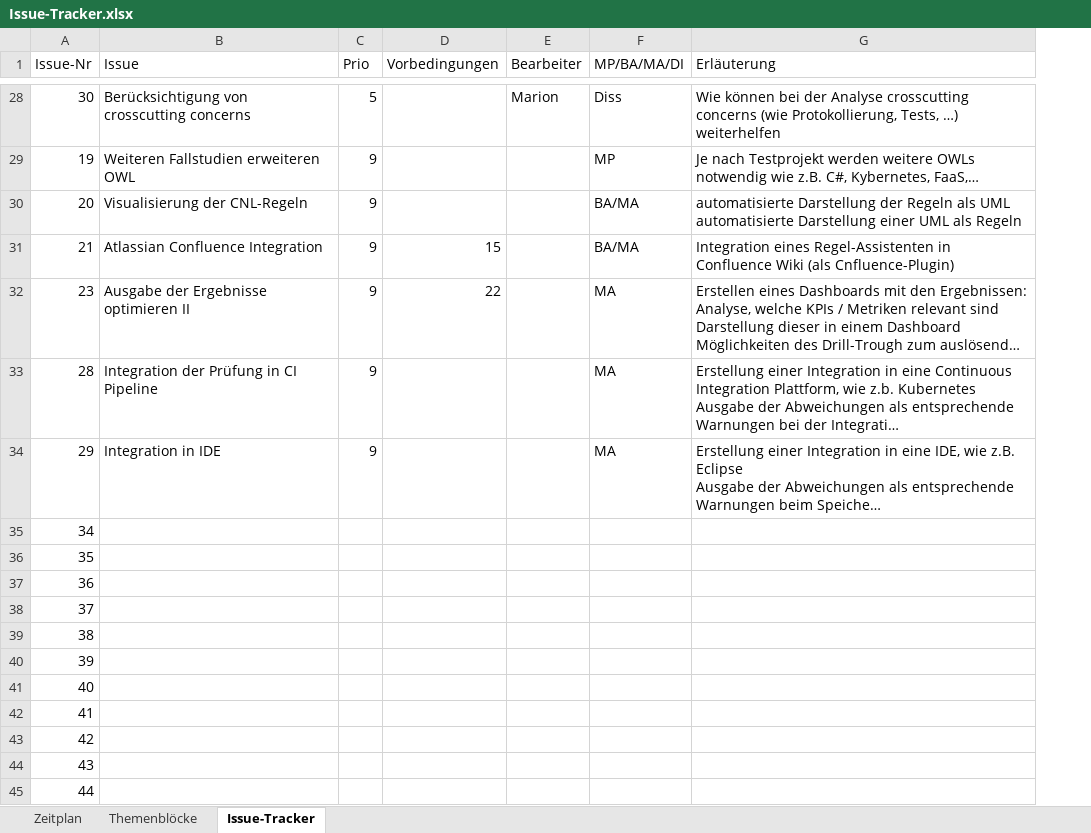
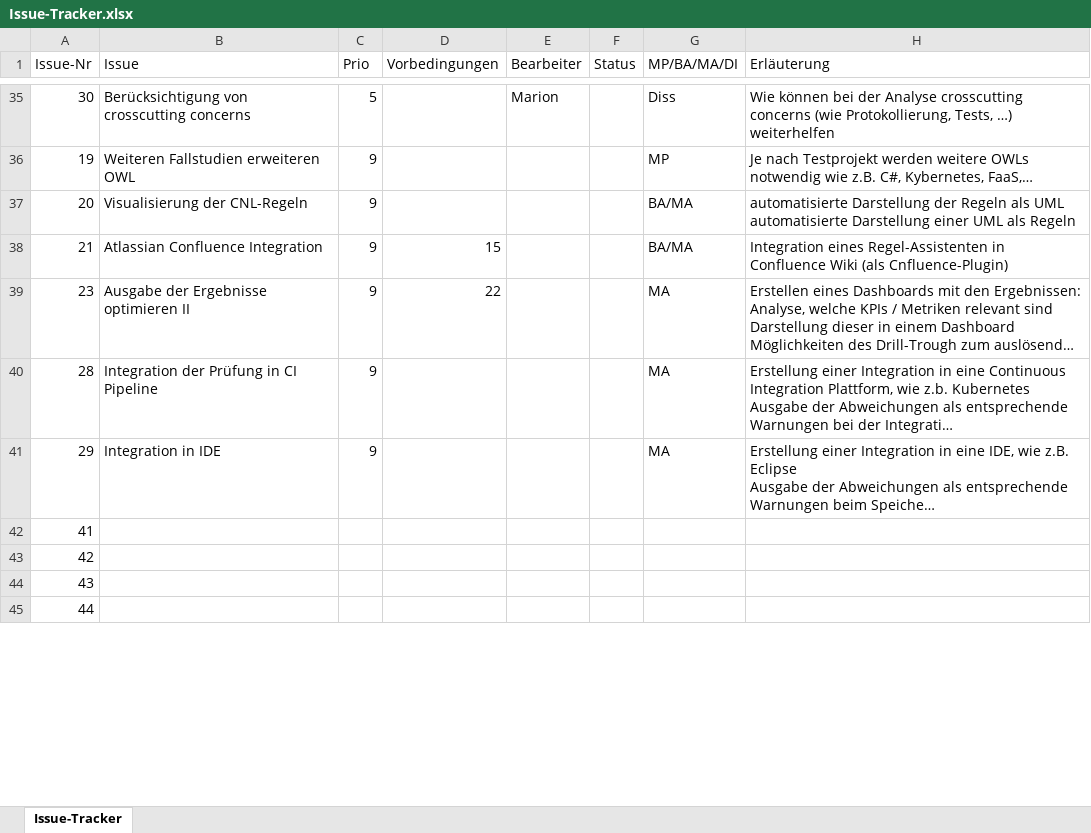
Before and after one commit to Mari-Wie/ArchCnlDocumentation, an Excel workbook: Issue-Tracker.xlsx, sheet Issue-Tracker, drawn as a sheet; only a part is shown, gaps mark what is left out; long unchanged cells end in …; values as stored, in another font and other column widths than the file's, no borders; table styles not drawn; removed rows and columns are numbered as before the commit, all else as after; the diff covers the shown part only; the diff names each change by its address in the sheet, - before the commit and + after, or states it on an @@ line.

Commit message:
Issue-Tracker.xlsx geändert

```diff
--- a/Issue-Tracker.xlsx (sheet Issue-Tracker)
+++ b/Issue-Tracker.xlsx (sheet Issue-Tracker)
-sheet tab: Zeitplan
-sheet tab: Themenblöcke
+column F (Status), empty
-row 35: 34
-row 36: 35
-row 37: 36
-row 38: 37
-row 39: 38
-row 40: 39
-row 41: 40
```
Also changed, not shown: 7 added rows and 10 edited cells elsewhere in this sheet.
